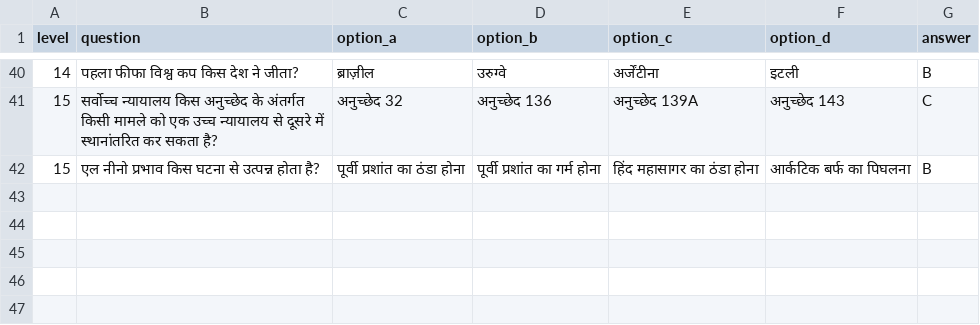
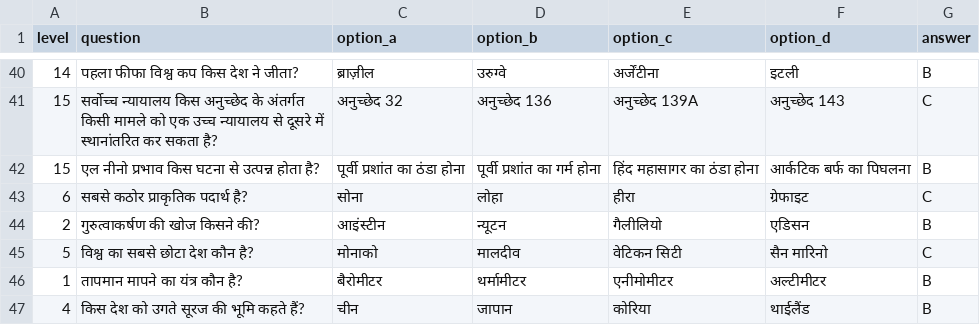
Before and after one commit to RajMujmer/KBC, a CSV file: question_hindi.csv, drawn as a sheet; only a part is shown, gaps mark what is left out.

Commit message:
Update question_hindi.csv

```diff
--- a/question_hindi.csv
+++ b/question_hindi.csv
@@ -42 +42,6 @@ level,question,option_a,option_b,option_c,option_d,answer
 15,एल नीनो प्रभाव किस घटना से उत्पन्न होता है?,पूर्वी प्रशांत का ठंडा होना,पूर्वी प्रशांत का गर्म होना,हिंद महासागर का ठंडा होना,आर्कटिक बर्फ का पिघलना,B
+6, सबसे कठोर प्राकृतिक पदार्थ है?,सोना,लोहा,हीरा,ग्रेफाइट,C
+2, गुरुत्वाकर्षण की खोज किसने की?,आइंस्टीन,न्यूटन,गैलीलियो,एडिसन,B
+5,विश्व का सबसे छोटा देश कौन है?,मोनाको,मालदीव,वेटिकन सिटी,सैन मारिनो,C
+1, तापमान मापने का यंत्र कौन है?,बैरोमीटर,थर्मामीटर,एनीमोमीटर,अल्टीमीटर,B
+4,किस देश को उगते सूरज की भूमि कहते हैं?,चीन,जापान,कोरिया,थाईलैंड,B
```
